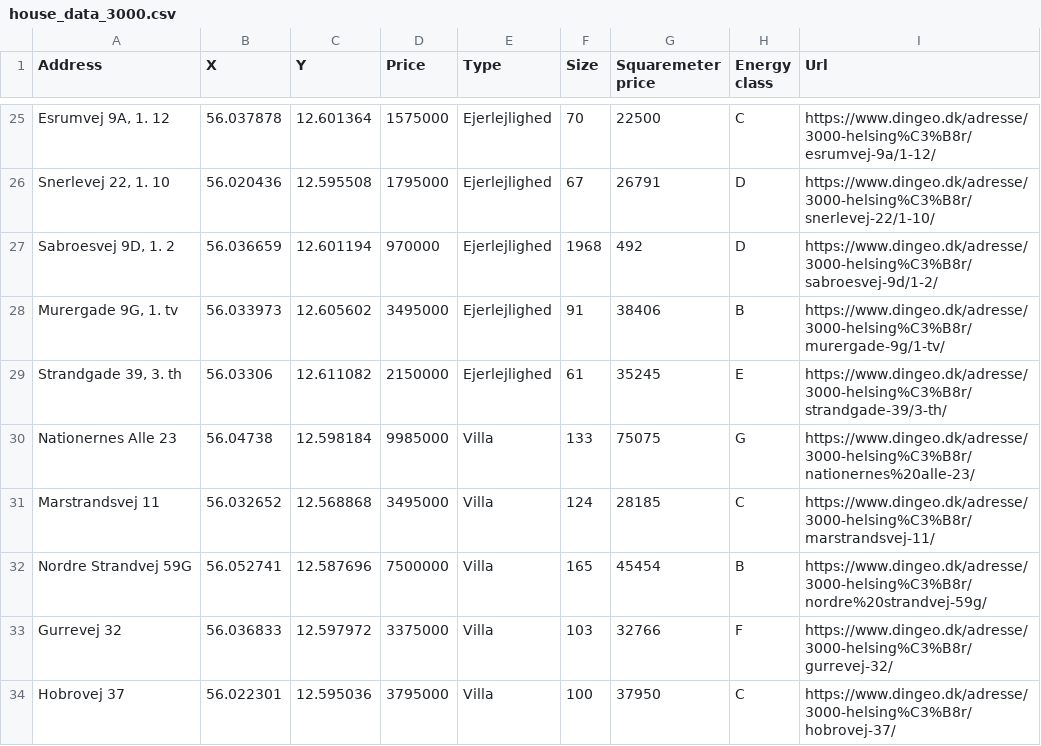
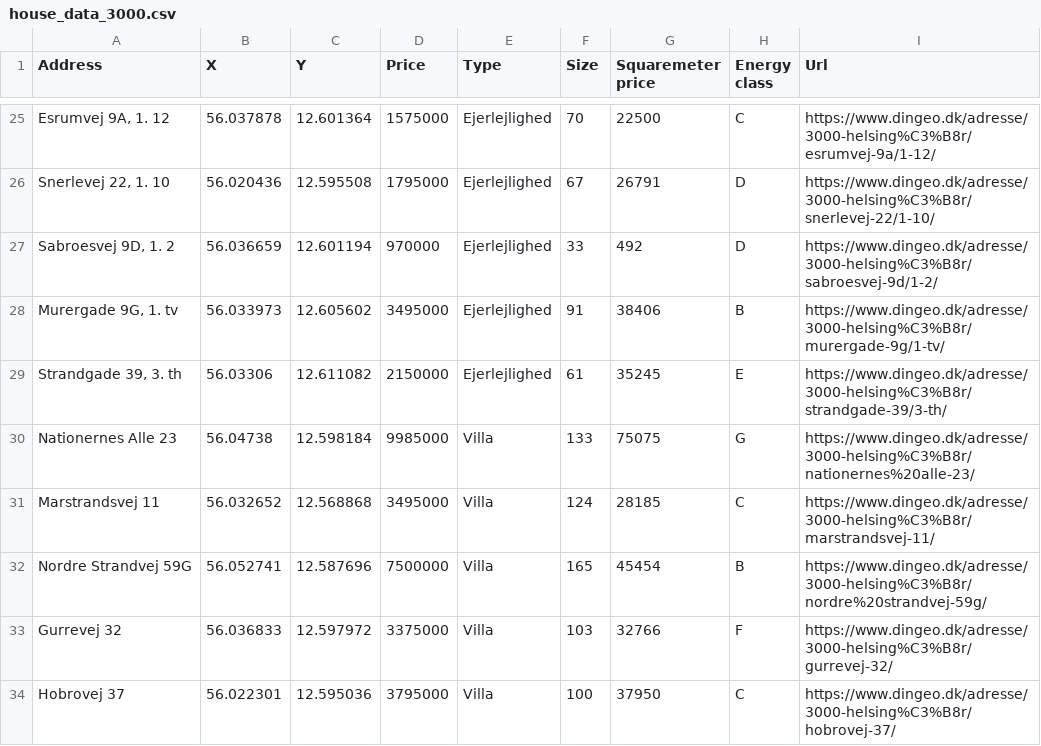
Before and after one commit to OwaisAD/PyHousr, a CSV file: data/house_data/house_data_3000.csv, drawn as a sheet; only a part is shown, gaps mark what is left out; the diff names each change by its address in the sheet, - before the commit and + after, or states it on an @@ line.

```diff
--- a/data/house_data/house_data_3000.csv
+++ b/data/house_data/house_data_3000.csv
-F27 (Size): 1968
+F27 (Size): 33
```
Also changed, not shown: 4 other files.
